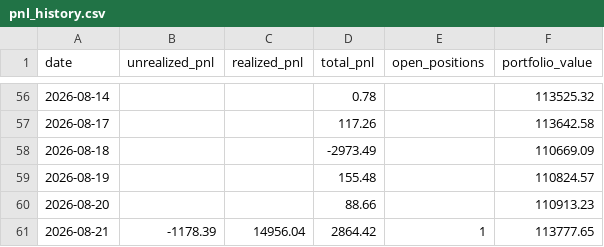
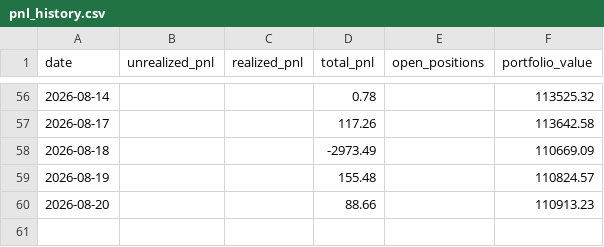
Before and after one commit to Southpaw3234/Quant-Terminal, a CSV file: data/predictions/pnl_history.csv, drawn as a sheet; only a part is shown, gaps mark what is left out; the diff names each change by its address in the sheet, - before the commit and + after, or states it on an @@ line.

```diff
--- a/data/predictions/pnl_history.csv
+++ b/data/predictions/pnl_history.csv
-row 61: 2026-08-21 | -1178.39 | 14956.04 | 2864.42 | 1 | 113777.65
```
Also changed, not shown: 3 other files.
